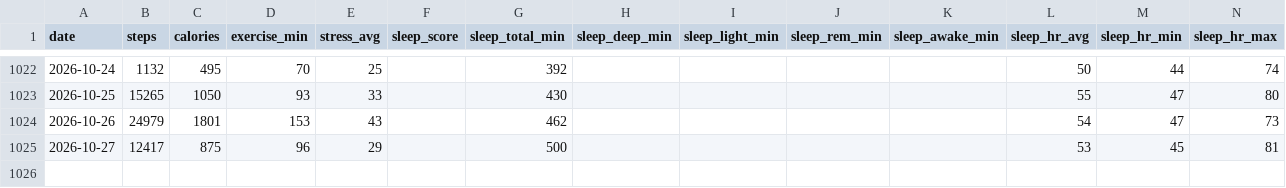
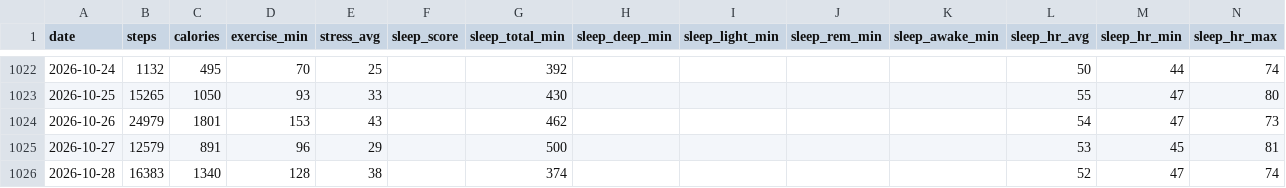
Before and after one commit to zhubao315/health, a CSV file: data/daily_health.csv, drawn as a sheet; only a part is shown, gaps mark what is left out.

```diff
--- a/data/daily_health.csv
+++ b/data/daily_health.csv
@@ -1024,2 +1024,3 @@ date,steps,calories,exercise_min,stress_avg,sleep_score,sleep_total_min,sleep_de
 2026-10-26,24979,1801,153,43,,462,,,,,54,47,73
-2026-10-27,12417,875,96,29,,500,,,,,53,45,81
+2026-10-27,12579,891,96,29,,500,,,,,53,45,81
+2026-10-28,16383,1340,128,38,,374,,,,,52,47,74
```
Also changed, not shown: data/activities.csv, data/avg_hr.csv, 14 other files.
